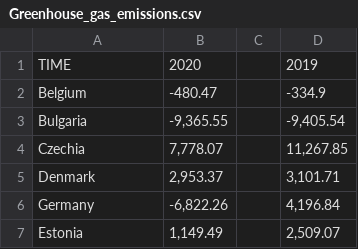
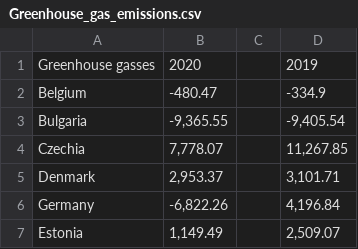
Before and after one commit to HHappy7/TIL6010-GroupProject, a CSV file: Greenhouse_gas_emissions.csv, drawn as a sheet; only a part is shown.

Commit message:
Update Greenhouse_gas_emissions.csv

```diff
--- a/Greenhouse_gas_emissions.csv
+++ b/Greenhouse_gas_emissions.csv
@@ -1,2 +1,2 @@
-TIME;2020;;2019
+Greenhouse gasses;2020;;2019
 Belgium;-480.47;;-334.9
```
